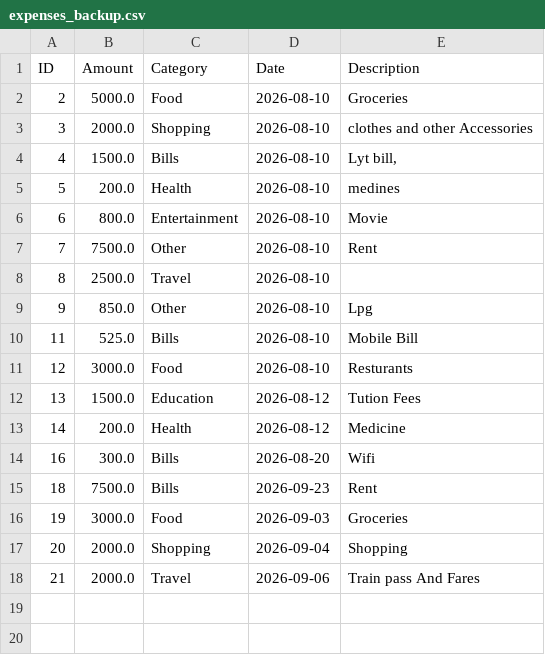
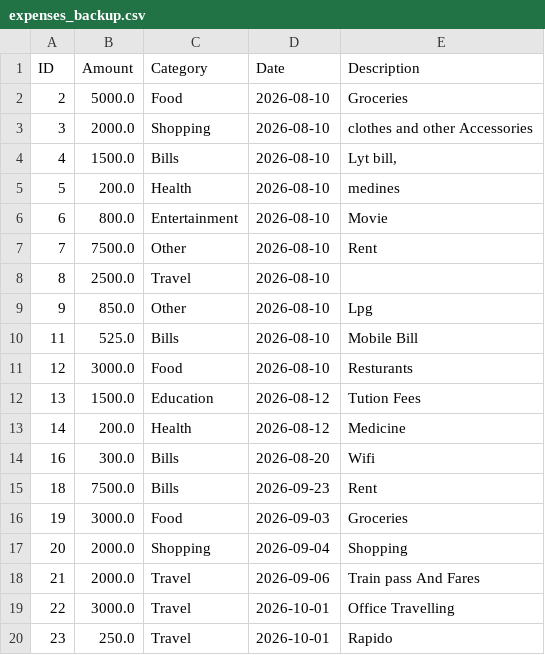
Before and after one commit to gauri1707-16/ExpenseTrackerApp, a CSV file: expenses_backup.csv, drawn as a sheet; the diff names each change by its address in the sheet, - before the commit and + after, or states it on an @@ line.

```diff
--- a/expenses_backup.csv
+++ b/expenses_backup.csv
+row 19: 22 | 3000.0 | Travel | 2026-10-01 | Office Travelling
+row 20: 23 | 250.0 | Travel | 2026-10-01 | Rapido
```
Also changed, not shown: expenses_export.csv, 4 other files.
